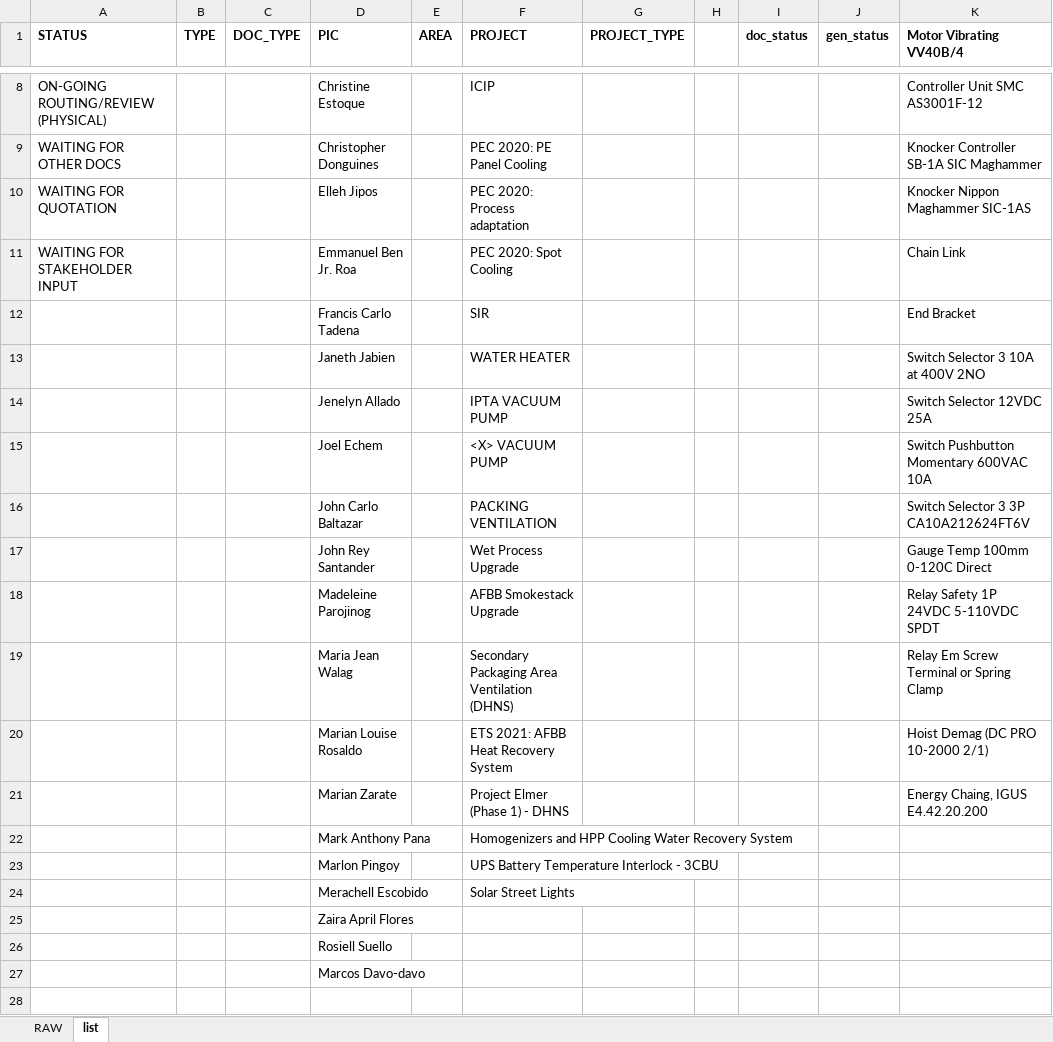
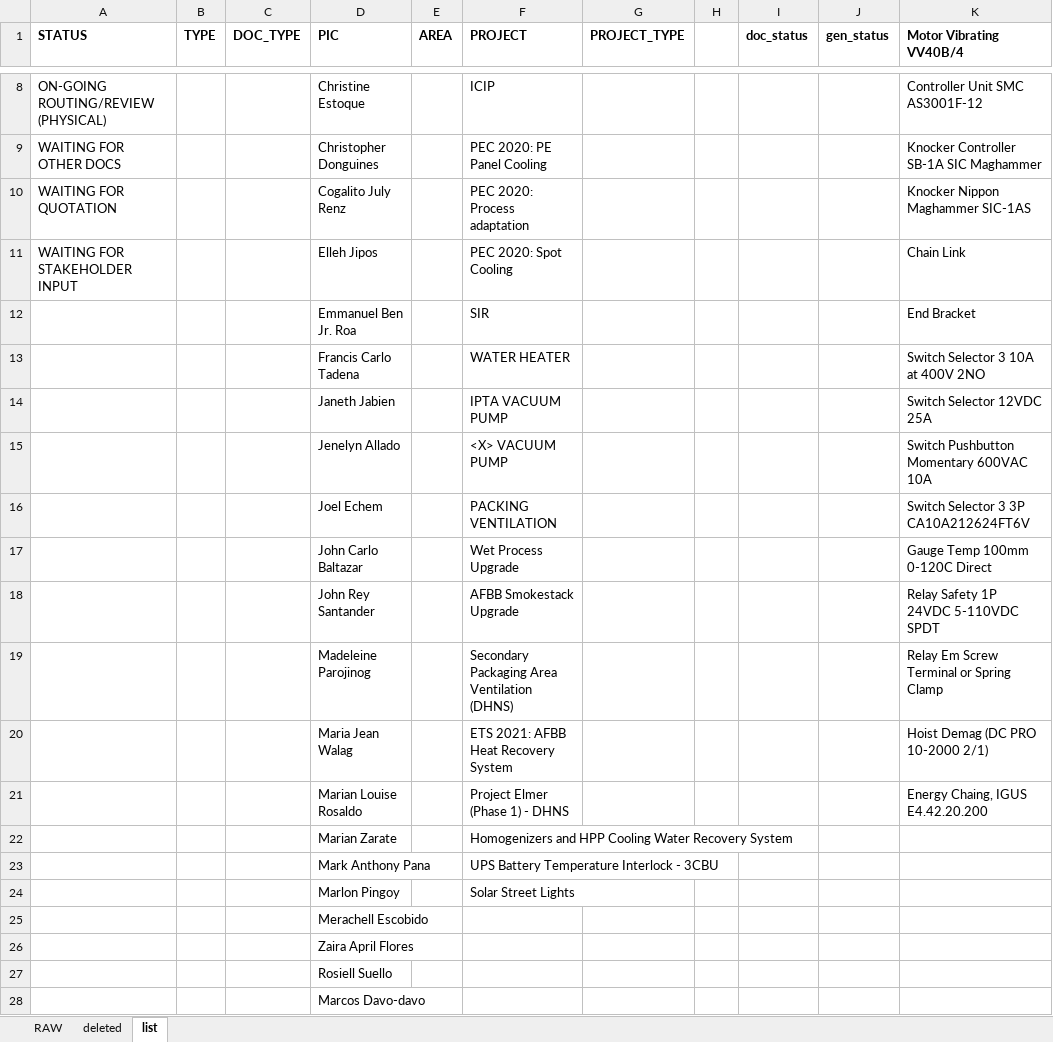
Before and after one commit to fctadena/tbmc-data-management, an Excel workbook: data/enrollment/ENROLLMENT RAW.xlsx, sheet list, drawn as a sheet; only a part is shown, gaps mark what is left out; values as stored, in another font and other column widths than the file's, no borders; the diff names each change by its address in the sheet, - before the commit and + after, or states it on an @@ line.

```diff
--- a/data/enrollment/ENROLLMENT RAW.xlsx (sheet list)
+++ b/data/enrollment/ENROLLMENT RAW.xlsx (sheet list)
+sheet tab: deleted
-D10 (PIC): Elleh Jipos
+D10 (PIC): Cogalito July Renz
-D11 (PIC): Emmanuel Ben Jr. Roa
+D11 (PIC): Elleh Jipos
-D12 (PIC): Francis Carlo Tadena
+D12 (PIC): Emmanuel Ben Jr. Roa
-D13 (PIC): Janeth Jabien
+D13 (PIC): Francis Carlo Tadena
-D14 (PIC): Jenelyn Allado
+D14 (PIC): Janeth Jabien
-D15 (PIC): Joel Echem
+D15 (PIC): Jenelyn Allado
-D16 (PIC): John Carlo Baltazar
+D16 (PIC): Joel Echem
-D17 (PIC): John Rey Santander
+D17 (PIC): John Carlo Baltazar
-D18 (PIC): Madeleine Parojinog
+D18 (PIC): John Rey Santander
-D19 (PIC): Maria Jean Walag
+D19 (PIC): Madeleine Parojinog
-D20 (PIC): Marian Louise Rosaldo
+D20 (PIC): Maria Jean Walag
-D21 (PIC): Marian Zarate
+D21 (PIC): Marian Louise Rosaldo
-D22 (PIC): Mark Anthony Pana
+D22 (PIC): Marian Zarate
-D23 (PIC): Marlon Pingoy
+D23 (PIC): Mark Anthony Pana
-D24 (PIC): Merachell Escobido
+D24 (PIC): Marlon Pingoy
+row 25:  |  |  | Merachell Escobido
```
Also changed, not shown: sheet RAW, hidden cells, 1 other file.
